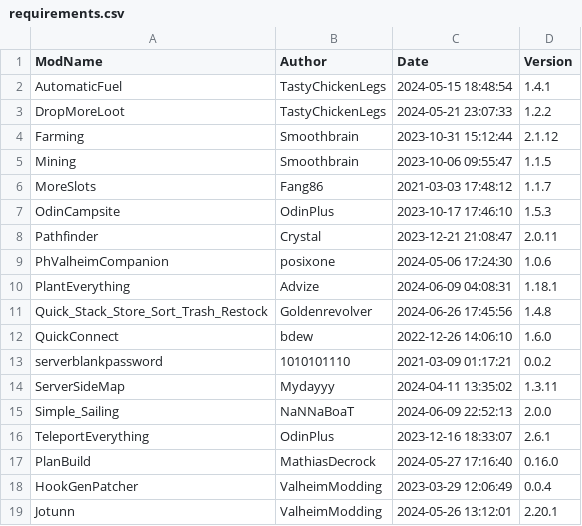
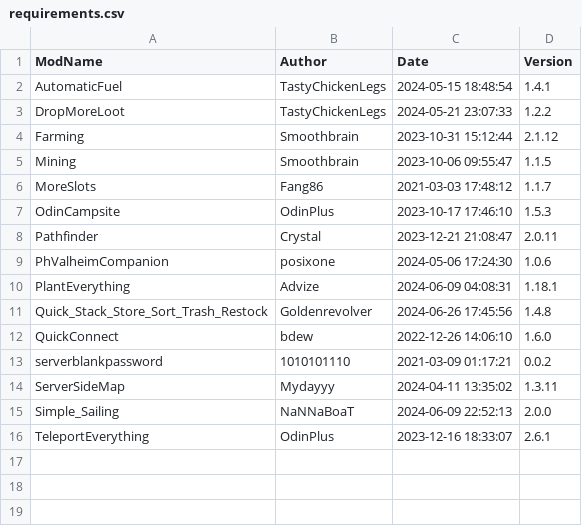
Before and after one commit to offsetkeyz/valheim_mod_sync, a CSV file: requirements.csv, drawn as a sheet; the diff names each change by its address in the sheet, - before the commit and + after, or states it on an @@ line.

Commit message:
Update requirements.csv

```diff
--- a/requirements.csv
+++ b/requirements.csv
-row 17: PlanBuild | MathiasDecrock | 2024-05-27 17:16:40 | 0.16.0
-row 18: HookGenPatcher | ValheimModding | 2023-03-29 12:06:49 | 0.0.4
-row 19: Jotunn | ValheimModding | 2024-05-26 13:12:01 | 2.20.1
```
